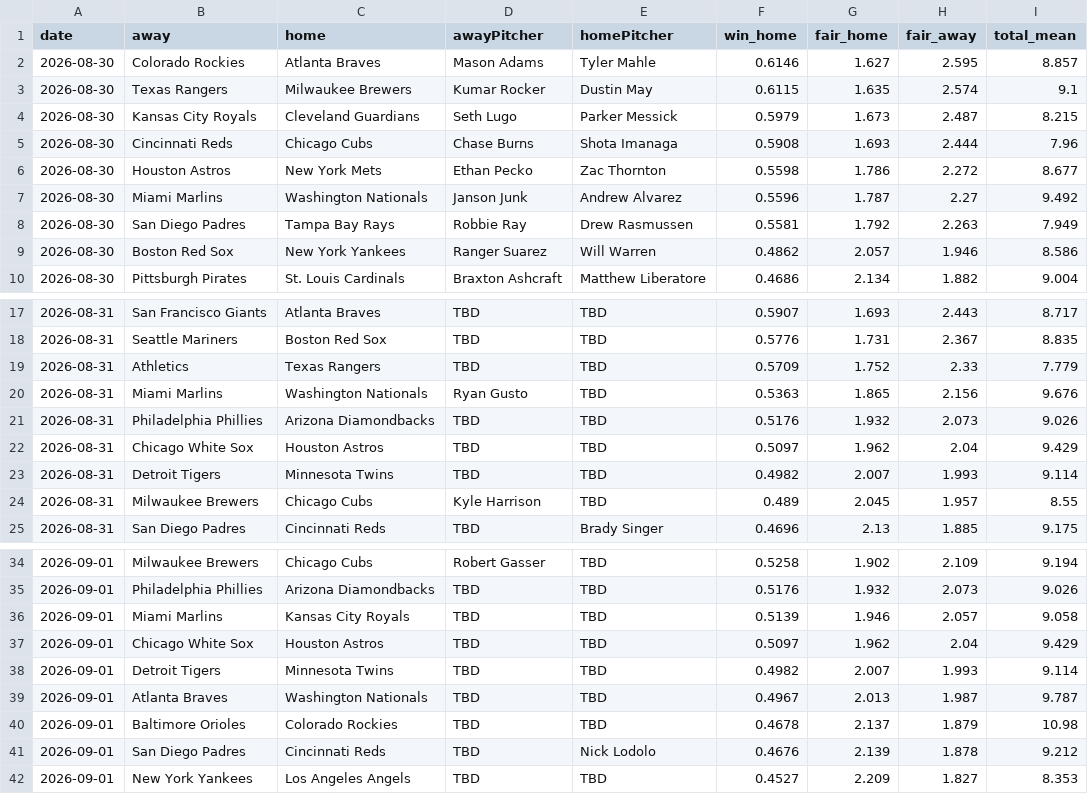
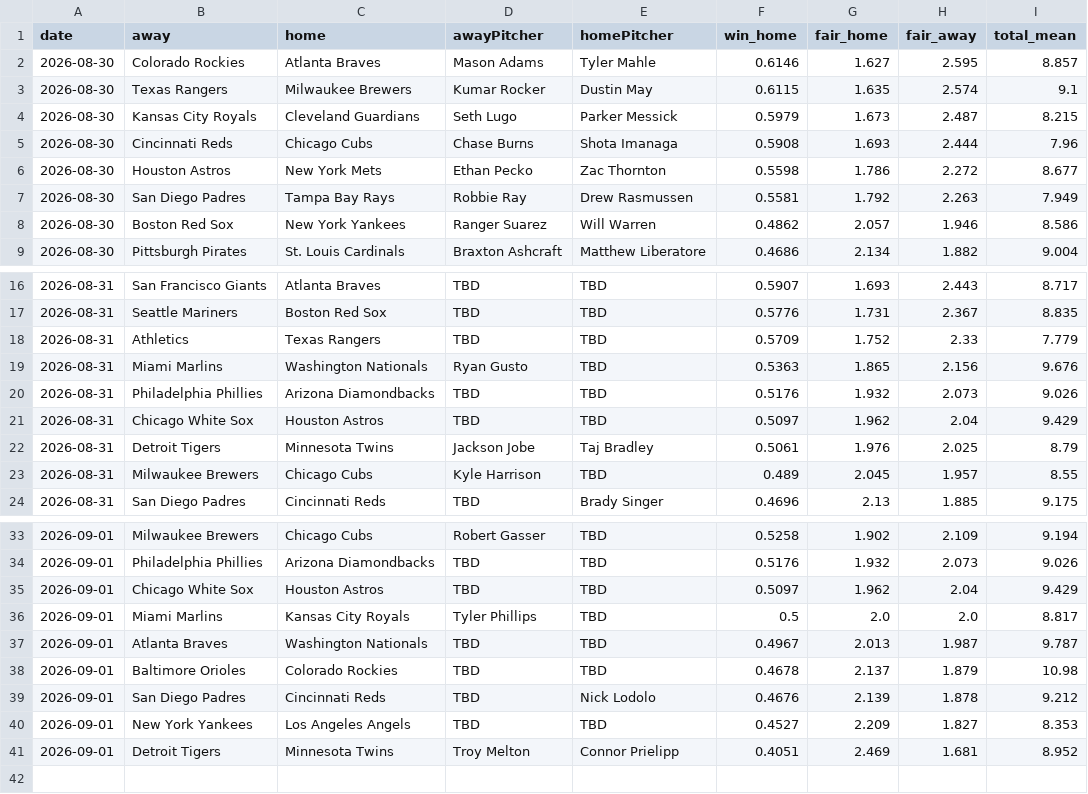
Before and after one commit to DanielTomaro13/MLB-Modelling, a CSV file: reports/predictions.csv, drawn as a sheet; only a part is shown, gaps mark what is left out.

```diff
--- a/reports/predictions.csv
+++ b/reports/predictions.csv
@@ -6,3 +6,2 @@ date,away,home,awayPitcher,homePitcher,win_home,fair_home,fair_away,total_mean
 2026-08-30,Houston Astros,New York Mets,Ethan Pecko,Zac Thornton,0.5598,1.786,2.272,8.677
-2026-08-30,Miami Marlins,Washington Nationals,Janson Junk,Andrew Alvarez,0.5596,1.787,2.27,9.492
 2026-08-30,San Diego Padres,Tampa Bay Rays,Robbie Ray,Drew Rasmussen,0.5581,1.792,2.263,7.949
@@ -22,3 +21,3 @@ date,away,home,awayPitcher,homePitcher,win_home,fair_home,fair_away,total_mean
 2026-08-31,Chicago White Sox,Houston Astros,TBD,TBD,0.5097,1.962,2.04,9.429
-2026-08-31,Detroit Tigers,Minnesota Twins,TBD,TBD,0.4982,2.007,1.993,9.114
+2026-08-31,Detroit Tigers,Minnesota Twins,Jackson Jobe,Taj Bradley,0.5061,1.976,2.025,8.79
 2026-08-31,Milwaukee Brewers,Chicago Cubs,Kyle Harrison,TBD,0.489,2.045,1.957,8.55
@@ -35,5 +34,4 @@ date,away,home,awayPitcher,homePitcher,win_home,fair_home,fair_away,total_mean
 2026-09-01,Philadelphia Phillies,Arizona Diamondbacks,TBD,TBD,0.5176,1.932,2.073,9.026
-2026-09-01,Miami Marlins,Kansas City Royals,TBD,TBD,0.5139,1.946,2.057,9.058
 2026-09-01,Chicago White Sox,Houston Astros,TBD,TBD,0.5097,1.962,2.04,9.429
-2026-09-01,Detroit Tigers,Minnesota Twins,TBD,TBD,0.4982,2.007,1.993,9.114
+2026-09-01,Miami Marlins,Kansas City Royals,Tyler Phillips,TBD,0.5,2.0,2.0,8.817
 2026-09-01,Atlanta Braves,Washington Nationals,TBD,TBD,0.4967,2.013,1.987,9.787
@@ -42 +40,2 @@ date,away,home,awayPitcher,homePitcher,win_home,fair_home,fair_away,total_mean
 2026-09-01,New York Yankees,Los Angeles Angels,TBD,TBD,0.4527,2.209,1.827,8.353
+2026-09-01,Detroit Tigers,Minnesota Twins,Troy Melton,Connor Prielipp,0.4051,2.469,1.681,8.952
```
Also changed, not shown: data/fixtures.csv, 2 other files.
